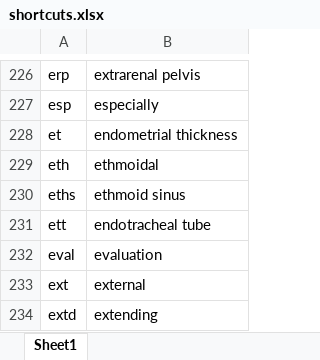
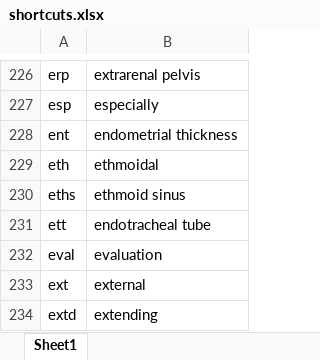
Before and after one commit to kushalpoudel35/espanso-radiology, an Excel workbook: shortcuts.xlsx, sheet Sheet1, drawn as a sheet; only a part is shown, gaps mark what is left out; values as stored, in another font and other column widths than the file's, no borders; table styles not drawn; the diff names each change by its address in the sheet, - before the commit and + after, or states it on an @@ line.

Commit message:
updated shortcuts

```diff
--- a/shortcuts.xlsx (sheet Sheet1)
+++ b/shortcuts.xlsx (sheet Sheet1)
-A228: et
+A228: ent
```
Also changed, not shown: 2 other files.
